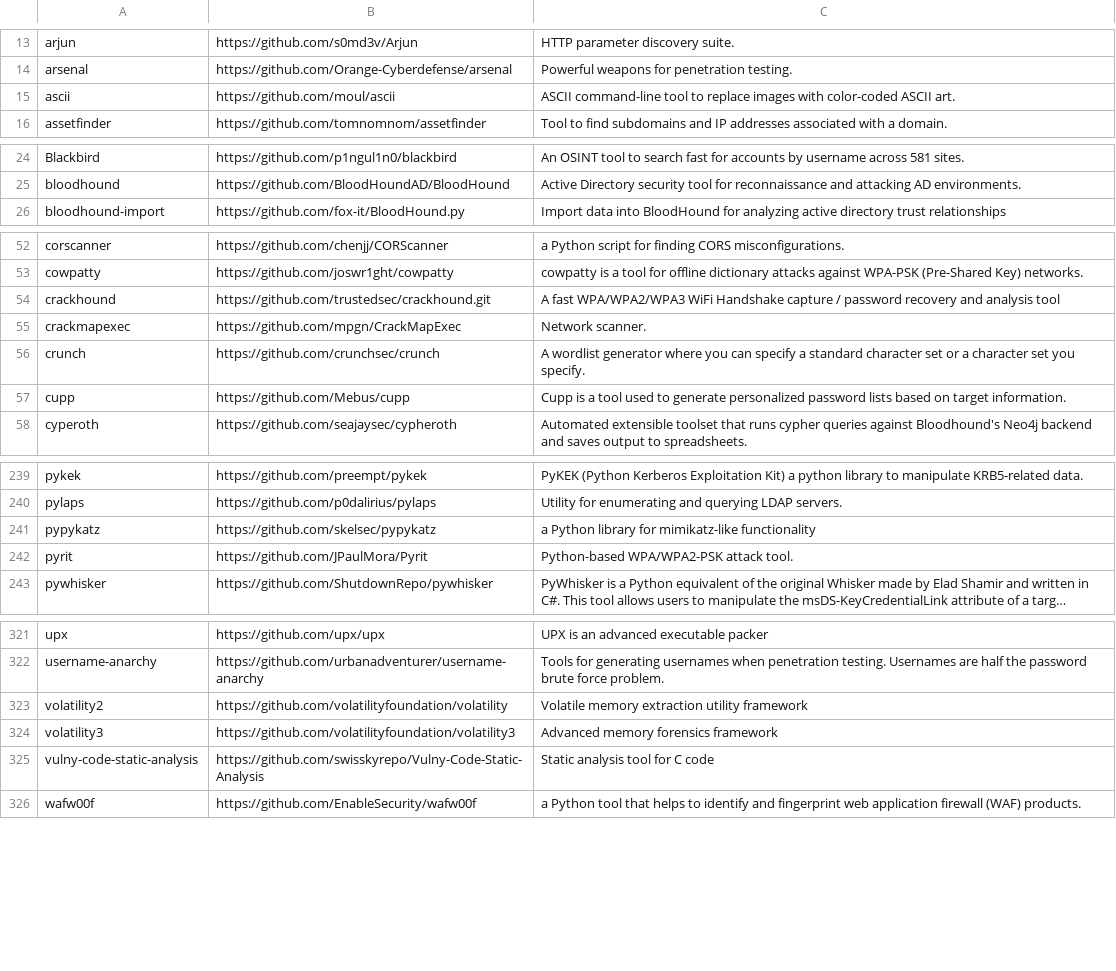
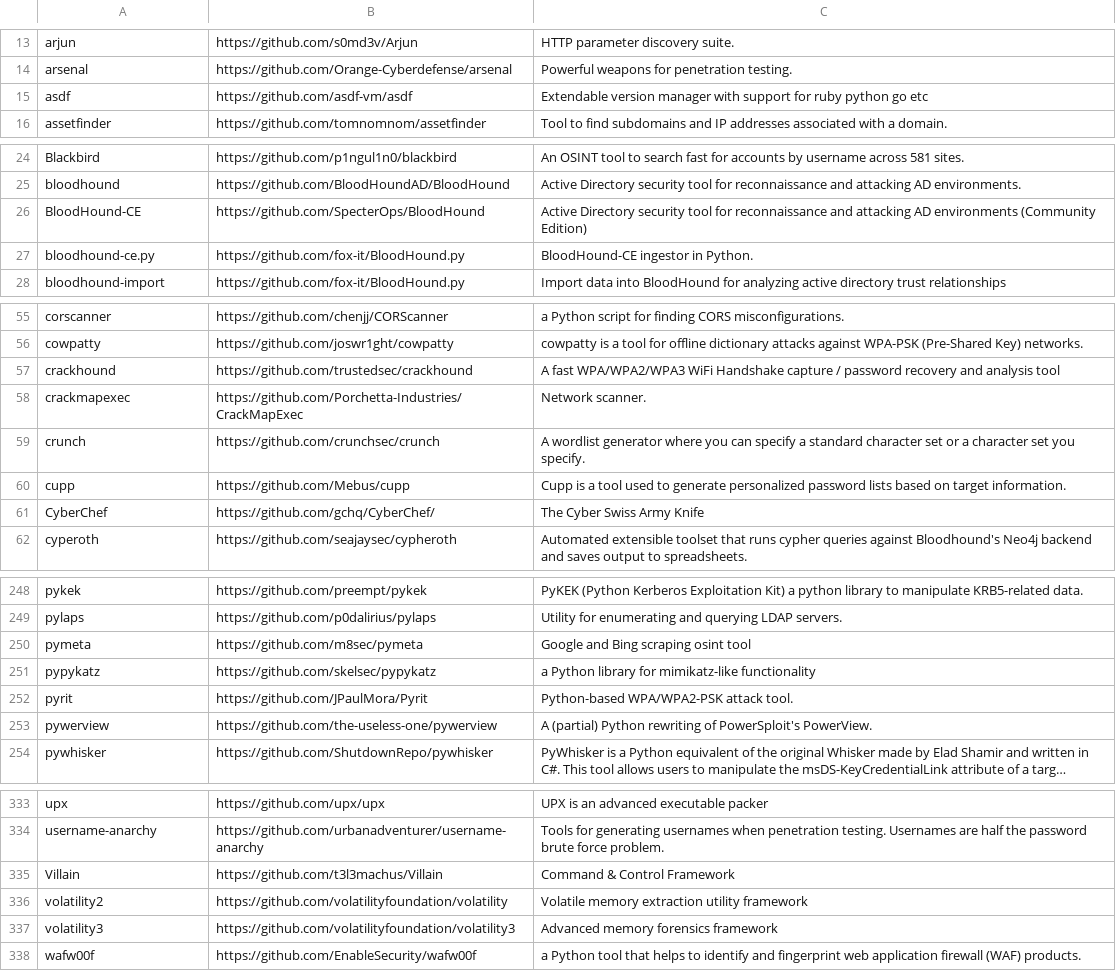
Before and after one commit to kaisenlinux/exegol-docs, a CSV file: source/assets/installed_tools/lists/latest_nightly_arm64.csv, drawn as a sheet; only a part is shown, gaps mark what is left out; long unchanged cells end in …; removed rows and columns are numbered as before the commit, all else as after; the diff covers the shown part only; the diff names each change by its address in the sheet, - before the commit and + after, or states it on an @@ line.

```diff
--- a/source/assets/installed_tools/lists/latest_nightly_arm64.csv
+++ b/source/assets/installed_tools/lists/latest_nightly_arm64.csv
-row 15: ascii | https://github.com/moul/ascii | ASCII command-line tool to replace images with color-coded ASCII art.
+row 15: asdf | https://github.com/asdf-vm/asdf | Extendable version manager with support for ruby python go etc
+row 26: BloodHound-CE | https://github.com/SpecterOps/BloodHound | Active Directory security tool for reconnaissance and attacking AD environments (Community Edition)
+row 27: bloodhound-ce.py | https://github.com/fox-it/BloodHound.py | BloodHound-CE ingestor in Python.
-B57: https://github.com/trustedsec/crackhound.git
+B57: https://github.com/trustedsec/crackhound
-B58: https://github.com/mpgn/CrackMapExec
+B58: https://github.com/Porchetta-Industries/CrackMapExec
+row 61: CyberChef | https://github.com/gchq/CyberChef/ | The Cyber Swiss Army Knife
+row 250: pymeta | https://github.com/m8sec/pymeta | Google and Bing scraping osint tool
+row 253: pywerview | https://github.com/the-useless-one/pywerview | A (partial) Python rewriting of PowerSploit's PowerView.
+row 335: Villain | https://github.com/t3l3machus/Villain | Command & Control Framework
-row 325: vulny-code-static-analysis | https://github.com/swisskyrepo/Vulny-Code-Static-Analysis | Static analysis tool for C code
```
Also changed, not shown: 7 added rows and 6 edited cells elsewhere in this file, source/assets/installed_tools/nightly.csv, source/assets/installed_tools/releases.csv, 40 other files.
